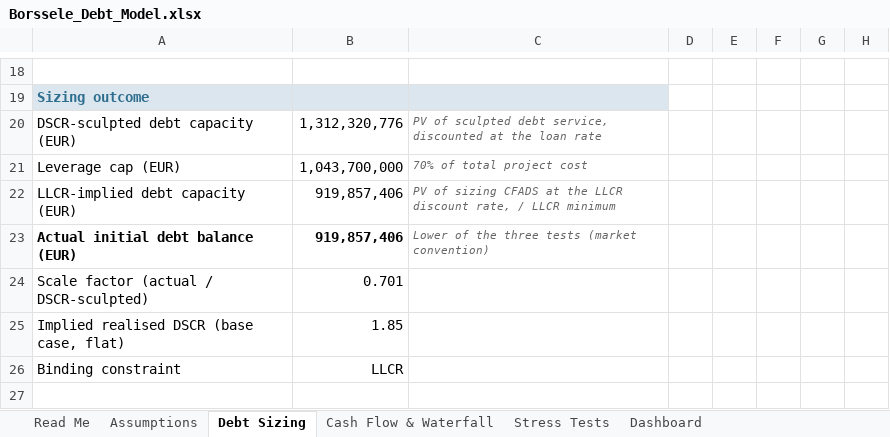
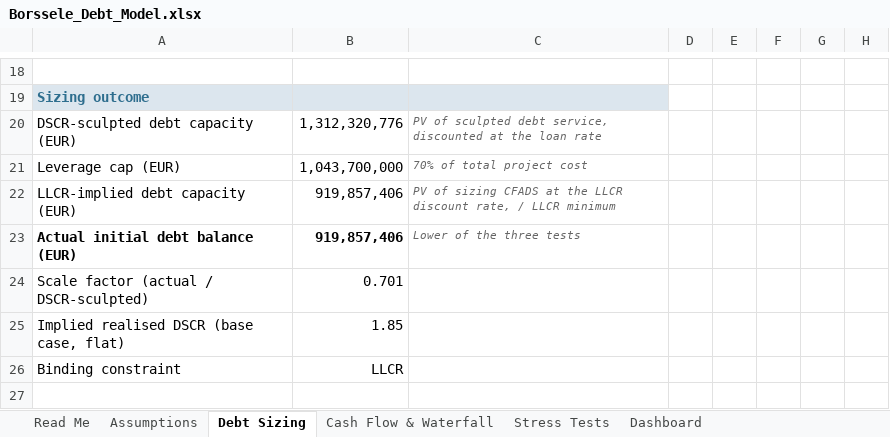
Before and after one commit to CornelissenCas/Borssele_Debt_Model, an Excel workbook: Borssele_Debt_Model.xlsx, sheet Debt Sizing, drawn as a sheet; only a part is shown, gaps mark what is left out; values as stored, in another font and other column widths than the file's, no borders; the diff names each change by its address in the sheet, - before the commit and + after, or states it on an @@ line.

```diff
--- a/Borssele_Debt_Model.xlsx (sheet Debt Sizing)
+++ b/Borssele_Debt_Model.xlsx (sheet Debt Sizing)
-C23: Lower of the three tests (market convention)
+C23: Lower of the three tests
```
Also changed, not shown: sheet Read Me, sheet Dashboard, sheet Assumptions.
